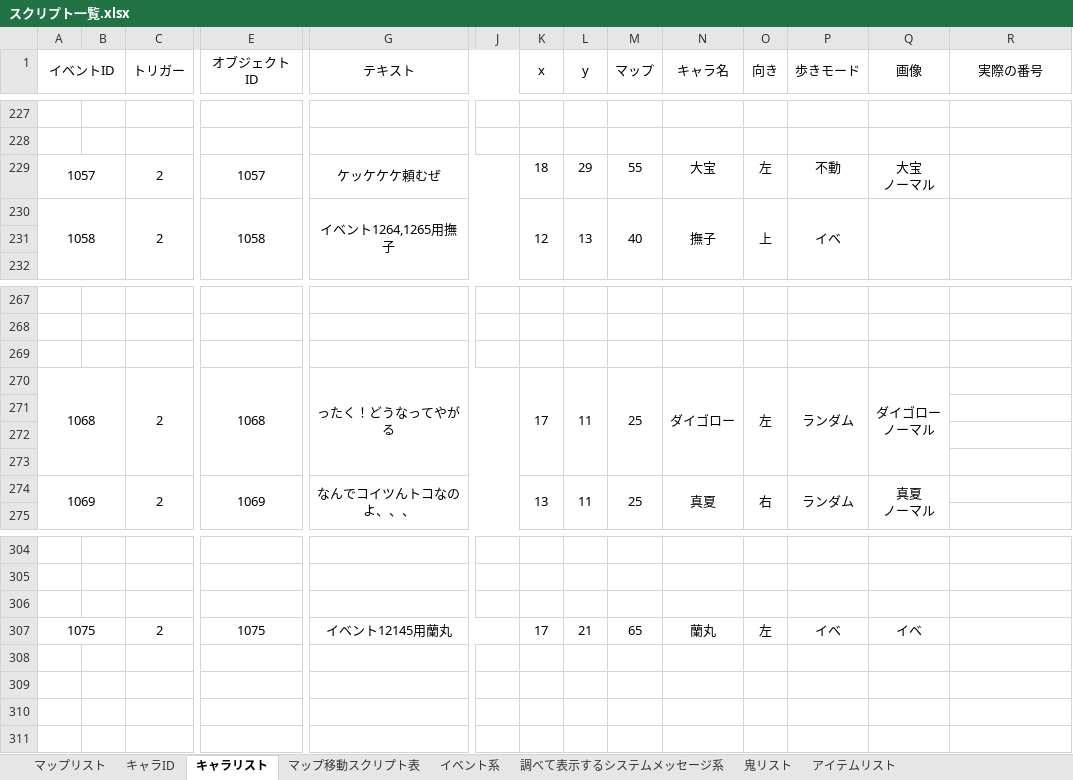
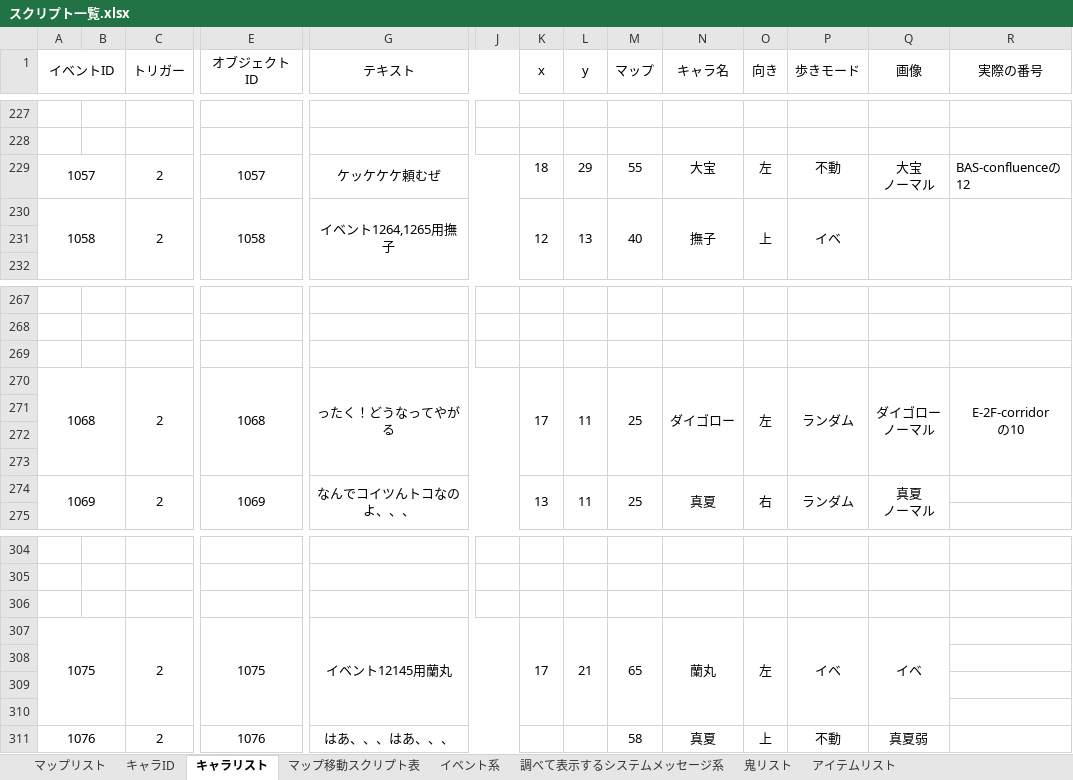
Before and after one commit to the-last-dinner/6chefs-full, an Excel workbook: Resources_original/script/スクリプト一覧.xlsx, sheet キャラリスト, drawn as a sheet; only a part is shown, gaps mark what is left out; values as stored, in another font and other column widths than the file's, no borders; rows hold the shown columns only; ↵ is a line break in a cell; the diff names each change by its address in the sheet, - before the commit and + after, or states it on an @@ line.

```diff
--- a/Resources_original/script/スクリプト一覧.xlsx (sheet キャラリスト)
+++ b/Resources_original/script/スクリプト一覧.xlsx (sheet キャラリスト)
-R229 (実際の番号): (empty)
+R229 (実際の番号): BAS-confluenceの12
-R270 (実際の番号): (empty)
+R270 (実際の番号): E-2F-corridor ↵ の10
+R270:R273 merged
+K307:K310 merged
+L307:L310 merged
+M307:M310 merged
+N307:N310 merged
+O307:O310 merged
+P307:P310 merged
+Q307:Q310 merged
+row 308: (empty)
+row 309: (empty)
+row 310: (empty)
+row 311: 1076 |  | 2 | 1076 | はあ、、、はあ、、、 |  |  |  | 58 | 真夏 | 上 | 不動 | 真夏弱
```
Also changed, not shown: sheet マップ移動スクリプト表, sheet イベント系, sheet 調べて表示するシステムメッセージ系, sheet 当たり判定オブジェクトID, sheet アイテム入手によりレイヤーを消すイベント, sheet アイテムリスト, 1 more sheet.
